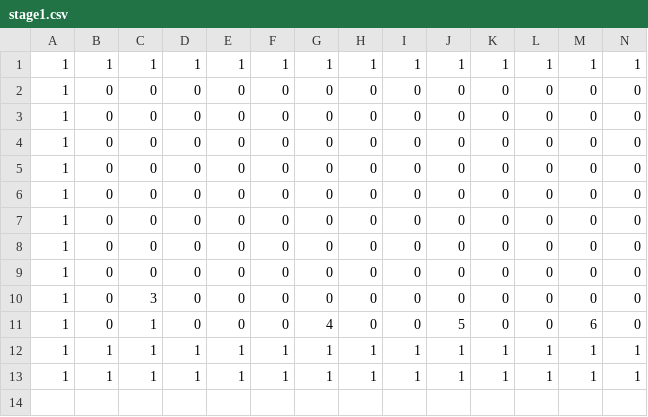
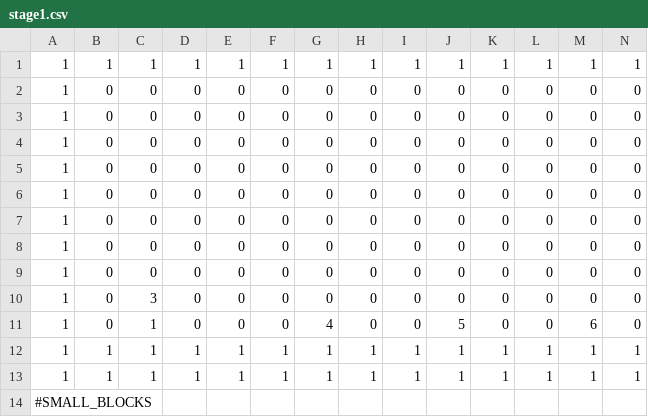
Before and after one commit to taohdghas/FL1, a CSV file: Resources/mapdata/stage1.csv, drawn as a sheet; only a part is shown; rows hold the shown columns only; the diff names each change by its address in the sheet, - before the commit and + after, or states it on an @@ line.

```diff
--- a/Resources/mapdata/stage1.csv
+++ b/Resources/mapdata/stage1.csv
+row 14: #SMALL_BLOCKS
```
Also changed, not shown: 6 other files.
